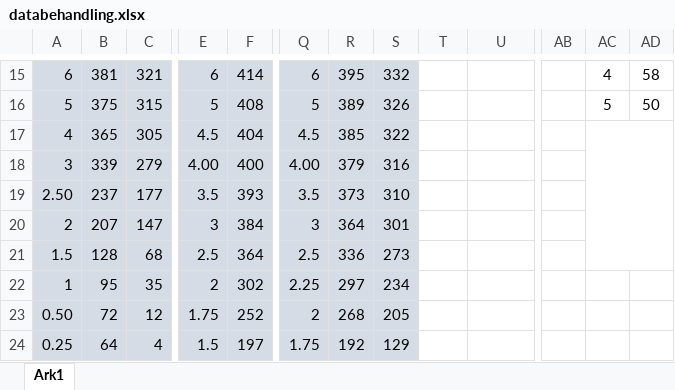
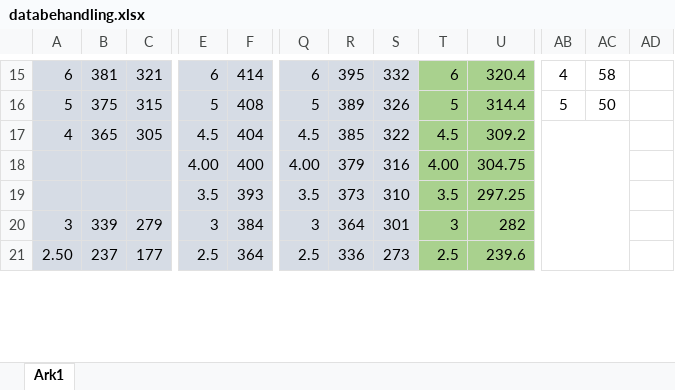
Before and after one commit to Dybdal/DTU-projekter, an Excel workbook: Mekanisk produktanalyse/Projekt 2/databehandling.xlsx, sheet Ark1, drawn as a sheet; only a part is shown, gaps mark what is left out; values as stored, in another font and other column widths than the file's, no borders; charts and pictures not drawn; removed rows and columns are numbered as before the commit, all else as after; rows hold the shown columns only; the diff covers the shown part only; the diff names each change by its address in the sheet, - before the commit and + after, or states it on an @@ line.

```diff
--- a/Mekanisk produktanalyse/Projekt 2/databehandling.xlsx (sheet Ark1)
+++ b/Mekanisk produktanalyse/Projekt 2/databehandling.xlsx (sheet Ark1)
-column AC, rows 15-16: 4 | 5
+column AD, empty
-T15:U21 fill: none
+T15:U21 fill: #A9D18E
-T15: (empty)
+T15: 6
-U15: (empty)
+U15: 320.4
-AB15: (empty)
+AB15: 4
-T16: (empty)
+T16: 5
-U16: (empty)
+U16: 314.4
-AB16: (empty)
+AB16: 5
-T17: (empty)
+T17: 4.5
-U17: (empty)
+U17: 309.2
+AB17:AC21 merged
-A18: 3
+A18: (empty)
-B18: 339
+B18: (empty)
-C18: 279
+C18: (empty)
-T18: (empty)
+T18: 4.00
-U18: (empty)
+U18: 304.75
-A19: 2.50
+A19: (empty)
-B19: 237
+B19: (empty)
-C19: 177
+C19: (empty)
-T19: (empty)
+T19: 3.5
-U19: (empty)
+U19: 297.25
-A20: 2
+A20: 3
-B20: 207
+B20: 339
-C20: 147
+C20: 279
-T20: (empty)
+T20: 3
-U20: (empty)
+U20: 282
-A21: 1.5
+A21: 2.50
-B21: 128
+B21: 237
-C21: 68
+C21: 177
-T21: (empty)
+T21: 2.5
-U21: (empty)
+U21: 239.6
-row 22: 1 | 95 | 35 | 2 | 302 | 2.25 | 297 | 234
-row 23: 0.50 | 72 | 12 | 1.75 | 252 | 2 | 268 | 205
-row 24: 0.25 | 64 | 4 | 1.5 | 197 | 1.75 | 192 | 129
```
Also changed, not shown: 10 added rows, 7 removed rows, 162 edited cells, cell formats and merged cells elsewhere in this sheet, formulas that keep their value, charts or pictures.
